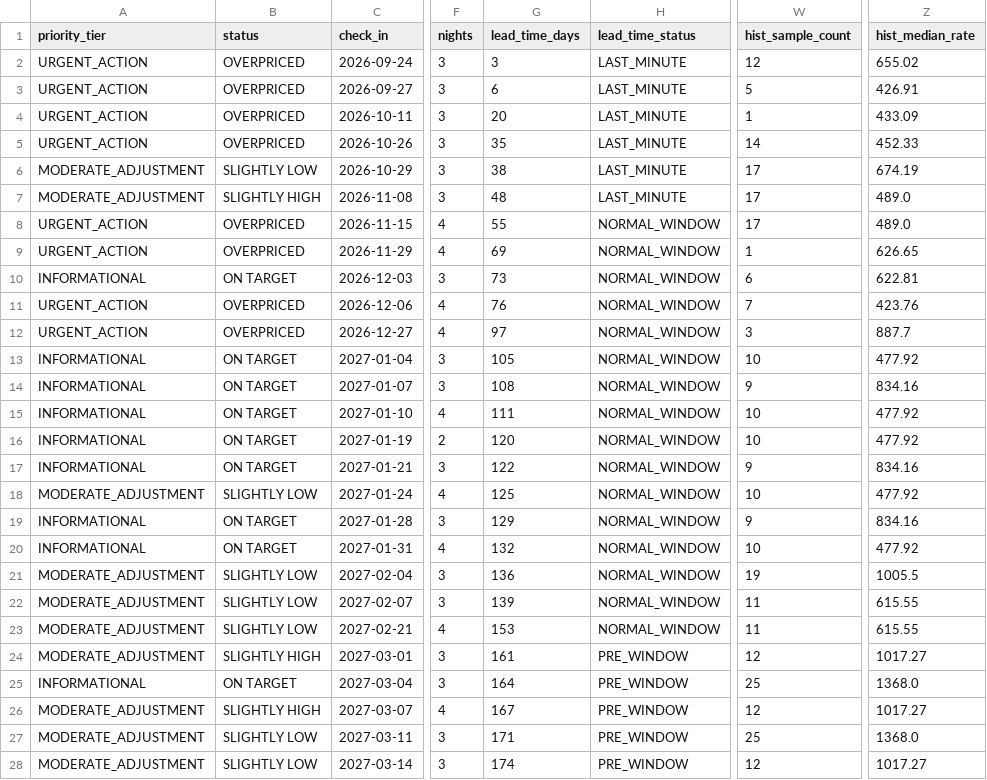
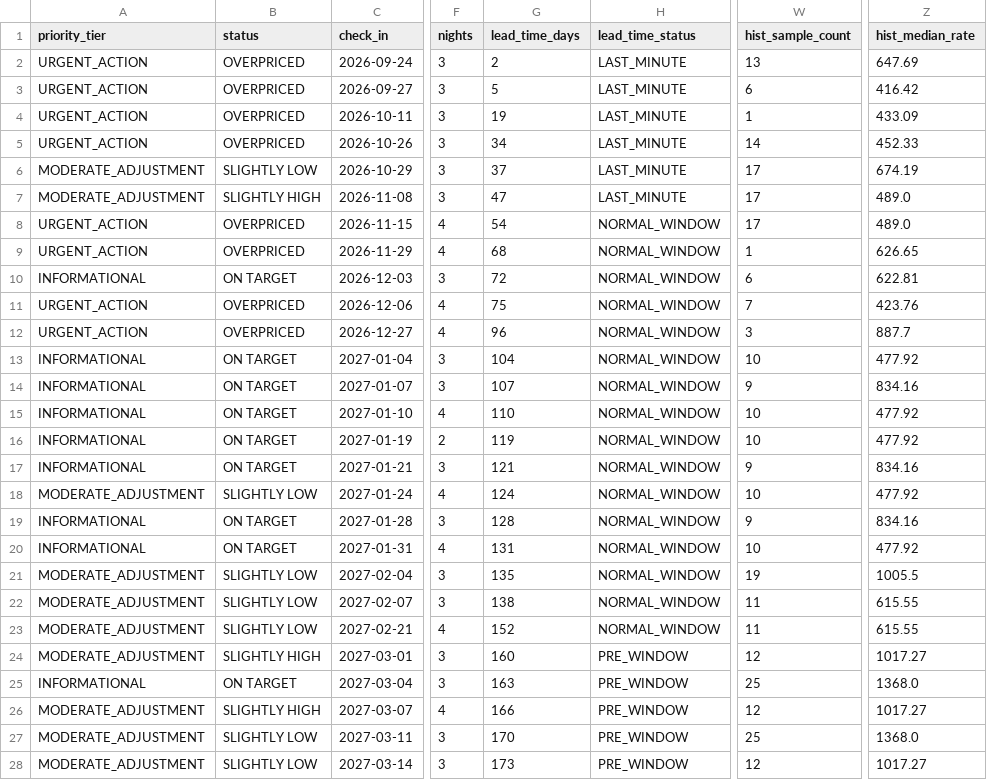
Before and after one commit to ivanpenkov/str-price-advisor, a CSV file: data/latest_sheet.csv, drawn as a sheet; only a part is shown, gaps mark what is left out; the diff covers the shown part only; the diff names each change by its address in the sheet, - before the commit and + after, or states it on an @@ line.

```diff
--- a/data/latest_sheet.csv
+++ b/data/latest_sheet.csv
-G2 (lead_time_days): 3
+G2 (lead_time_days): 2
-W2 (hist_sample_count): 12
+W2 (hist_sample_count): 13
-Z2 (hist_median_rate): 655.02
+Z2 (hist_median_rate): 647.69
-G3 (lead_time_days): 6
+G3 (lead_time_days): 5
-W3 (hist_sample_count): 5
+W3 (hist_sample_count): 6
-Z3 (hist_median_rate): 426.91
+Z3 (hist_median_rate): 416.42
-G4 (lead_time_days): 20
+G4 (lead_time_days): 19
-G5 (lead_time_days): 35
+G5 (lead_time_days): 34
-G6 (lead_time_days): 38
+G6 (lead_time_days): 37
-G7 (lead_time_days): 48
+G7 (lead_time_days): 47
-G8 (lead_time_days): 55
+G8 (lead_time_days): 54
-G9 (lead_time_days): 69
+G9 (lead_time_days): 68
-G10 (lead_time_days): 73
+G10 (lead_time_days): 72
-G11 (lead_time_days): 76
+G11 (lead_time_days): 75
-G12 (lead_time_days): 97
+G12 (lead_time_days): 96
-G13 (lead_time_days): 105
+G13 (lead_time_days): 104
-G14 (lead_time_days): 108
+G14 (lead_time_days): 107
-G15 (lead_time_days): 111
+G15 (lead_time_days): 110
-G16 (lead_time_days): 120
+G16 (lead_time_days): 119
-G17 (lead_time_days): 122
+G17 (lead_time_days): 121
-G18 (lead_time_days): 125
+G18 (lead_time_days): 124
-G19 (lead_time_days): 129
+G19 (lead_time_days): 128
-G20 (lead_time_days): 132
+G20 (lead_time_days): 131
-G21 (lead_time_days): 136
+G21 (lead_time_days): 135
-G22 (lead_time_days): 139
+G22 (lead_time_days): 138
-G23 (lead_time_days): 153
+G23 (lead_time_days): 152
-G24 (lead_time_days): 161
+G24 (lead_time_days): 160
-G25 (lead_time_days): 164
+G25 (lead_time_days): 163
-G26 (lead_time_days): 167
+G26 (lead_time_days): 166
-G27 (lead_time_days): 171
+G27 (lead_time_days): 170
-G28 (lead_time_days): 174
+G28 (lead_time_days): 173
```
Also changed, not shown: 71 edited cells elsewhere in this file, docs/latest_sheet.csv, 6 other files.
